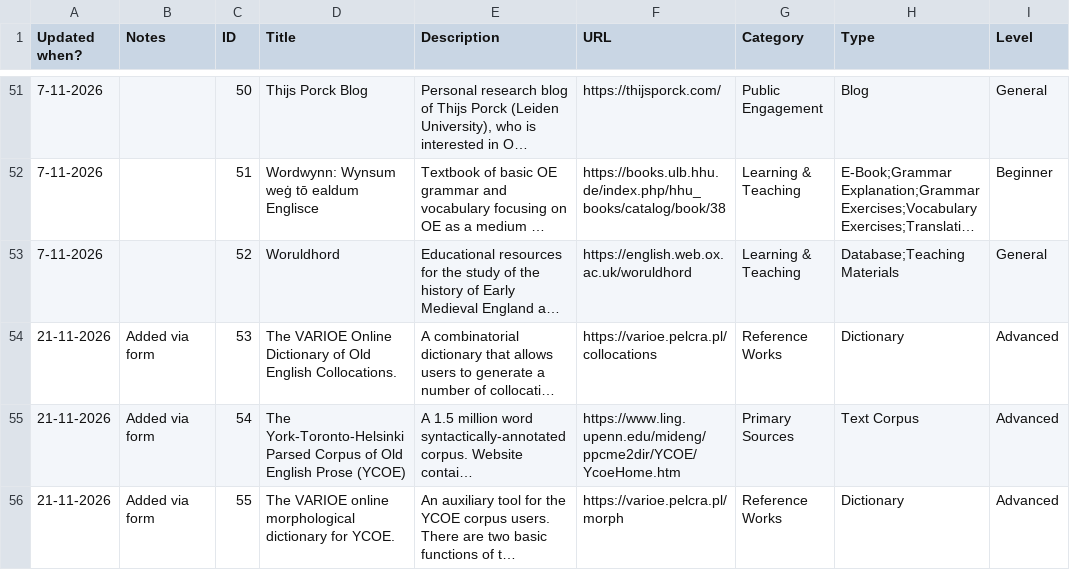
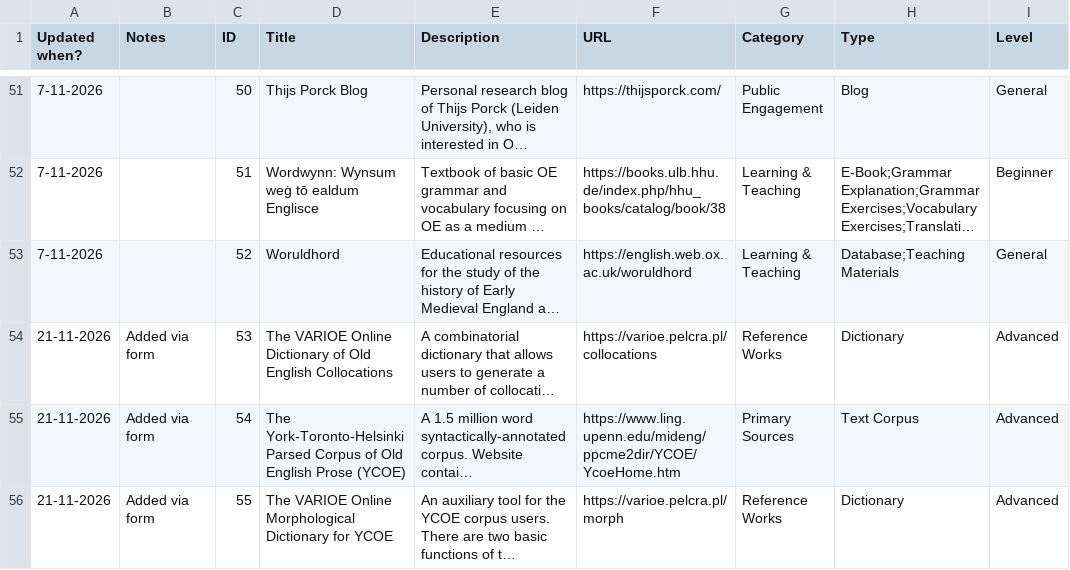
Before and after one commit to OE-CONNECT/oe-connect.github.io, a CSV file: assets/data/resources.csv, drawn as a sheet; only a part is shown, gaps mark what is left out; long unchanged cells end in …; the diff covers the shown part only; the diff names each change by its address in the sheet, - before the commit and + after, or states it on an @@ line.

```diff
--- a/assets/data/resources.csv
+++ b/assets/data/resources.csv
-D54 (Title): …Old English Collocations.
+D54 (Title): …Old English Collocations
-D56 (Title): The VARIOE online morphological dictionary for YCOE.
+D56 (Title): The VARIOE Online Morphological Dictionary for YCOE
```
Also changed, not shown: 2 added rows elsewhere in this file.
